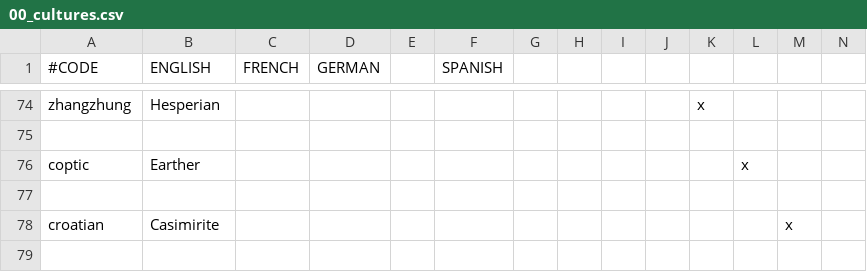
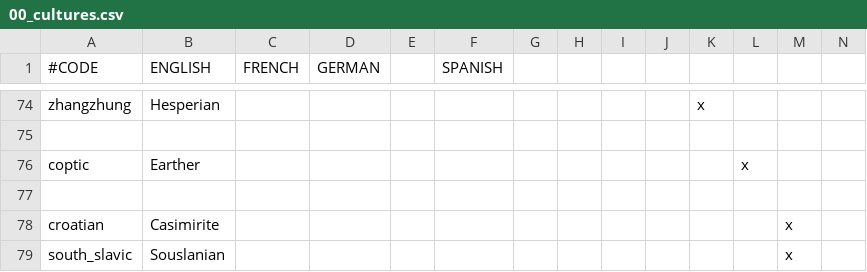
Before and after one commit to Zombaxx/MiddleMars, a CSV file: Middle Mars/localisation/00_cultures.csv, drawn as a sheet; only a part is shown, gaps mark what is left out; rows hold the shown columns only; the diff names each change by its address in the sheet, - before the commit and + after, or states it on an @@ line.

Commit message:
Update 00_cultures.csv

```diff
--- a/Middle Mars/localisation/00_cultures.csv
+++ b/Middle Mars/localisation/00_cultures.csv
+row 79: south_slavic | Souslanian |  |  |  |  |  |  |  |  |  |  | x
```
